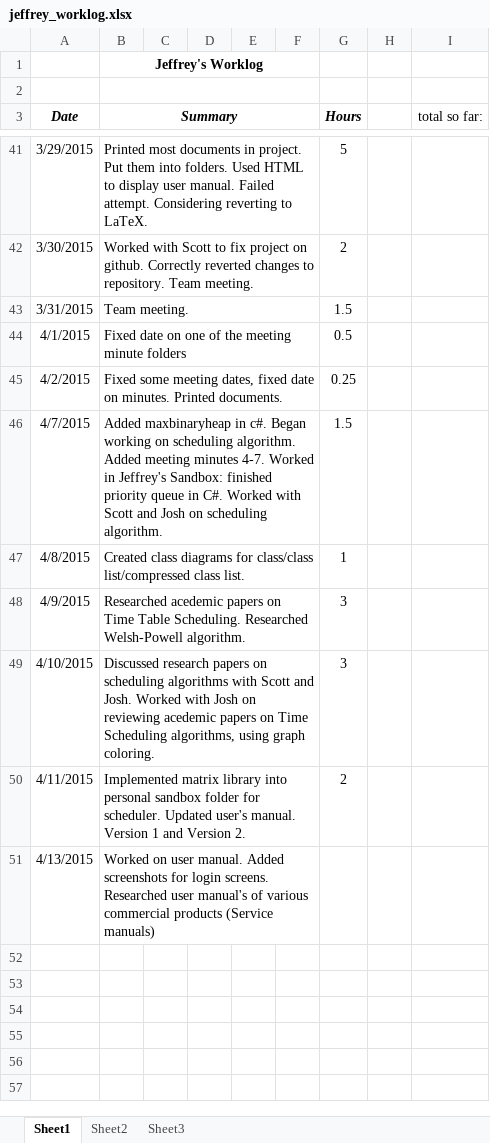
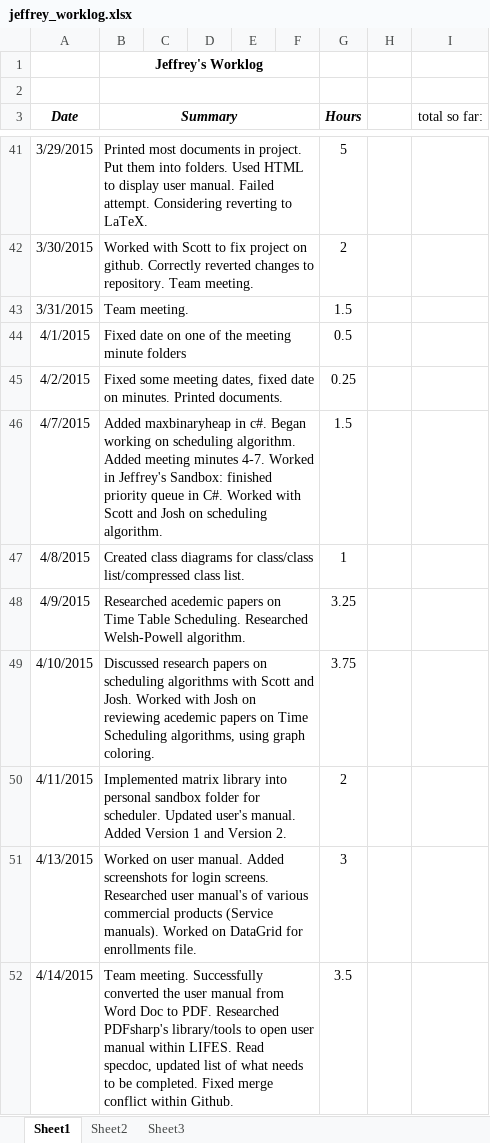
Before and after one commit to hrefjeff/tune_squad, an Excel workbook: Documents/WorkLogs/jeffrey_worklog.xlsx, sheet Sheet1, drawn as a sheet; only a part is shown, gaps mark what is left out; values as stored, in another font and other column widths than the file's, no borders; the diff covers the shown part only; the diff names each change by its address in the sheet, - before the commit and + after, or states it on an @@ line.

```diff
--- a/Documents/WorkLogs/jeffrey_worklog.xlsx (sheet Sheet1)
+++ b/Documents/WorkLogs/jeffrey_worklog.xlsx (sheet Sheet1)
-G48 (Hours): 3
+G48 (Hours): 3.25
-G49 (Hours): 3
+G49 (Hours): 3.75
-B50 (Summary): …user's manual. Version 1…
+B50 (Summary): …user's manual. Added Version 1…
-B51 (Summary): …products (Service manuals)
+B51 (Summary): …products (Service manuals). Worked on DataGrid for enrollments file.
-G51 (Hours): (empty)
+G51 (Hours): 3
+row 52: 4/14/2015 | Team meeting. Successfully converted the user manual from Word Doc to PDF. Researched PDFsharp's library/tools to open user manual within LIFES. Read specdoc, updated list of what needs to be completed. Fixed merge conflict within Github. |  |  |  |  | 3.5
```
Also changed, not shown: 4 added rows and 2 edited cells elsewhere in this sheet, 3 other files.
